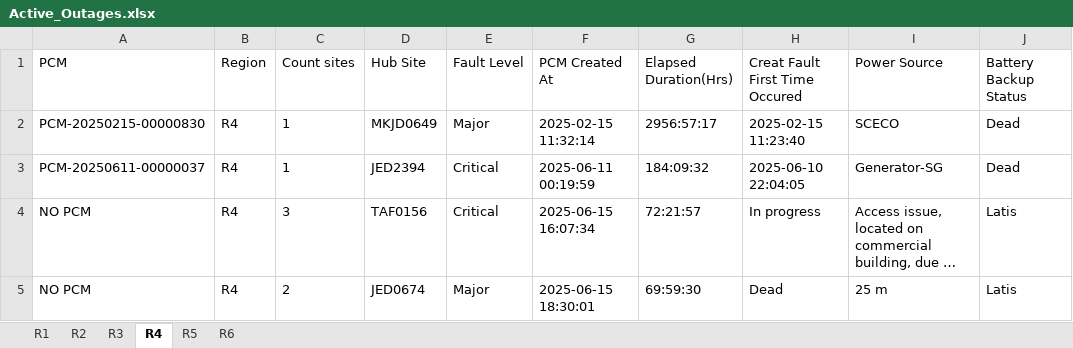
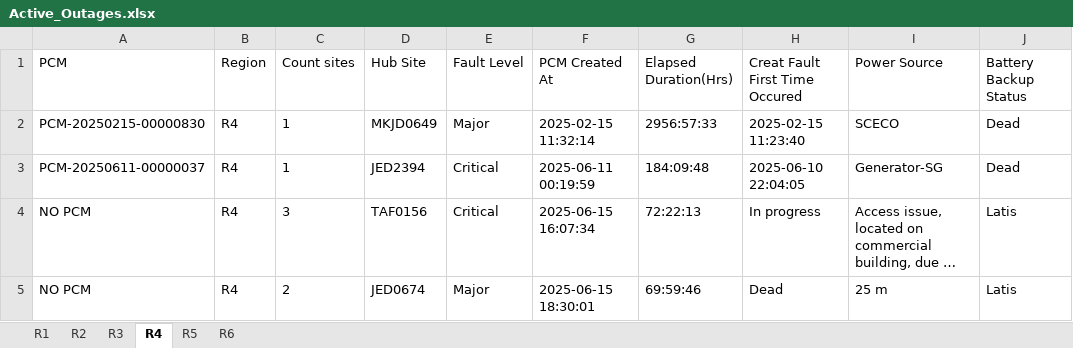
Before and after one commit to tarek-mahran/shabakkat, an Excel workbook: Active_Outages.xlsx, sheet R4, drawn as a sheet; only a part is shown; long unchanged cells end in …; values as stored, in another font and other column widths than the file's, no borders; the diff names each change by its address in the sheet, - before the commit and + after, or states it on an @@ line.

```diff
--- a/Active_Outages.xlsx (sheet R4)
+++ b/Active_Outages.xlsx (sheet R4)
-G2 (Elapsed Duration(Hrs)): 2956:57:17
+G2 (Elapsed Duration(Hrs)): 2956:57:33
-G3 (Elapsed Duration(Hrs)): 184:09:32
+G3 (Elapsed Duration(Hrs)): 184:09:48
-G4 (Elapsed Duration(Hrs)): 72:21:57
+G4 (Elapsed Duration(Hrs)): 72:22:13
-G5 (Elapsed Duration(Hrs)): 69:59:30
+G5 (Elapsed Duration(Hrs)): 69:59:46
```
Also changed, not shown: sheet R2, sheet R1, sheet R6, sheet R5.
